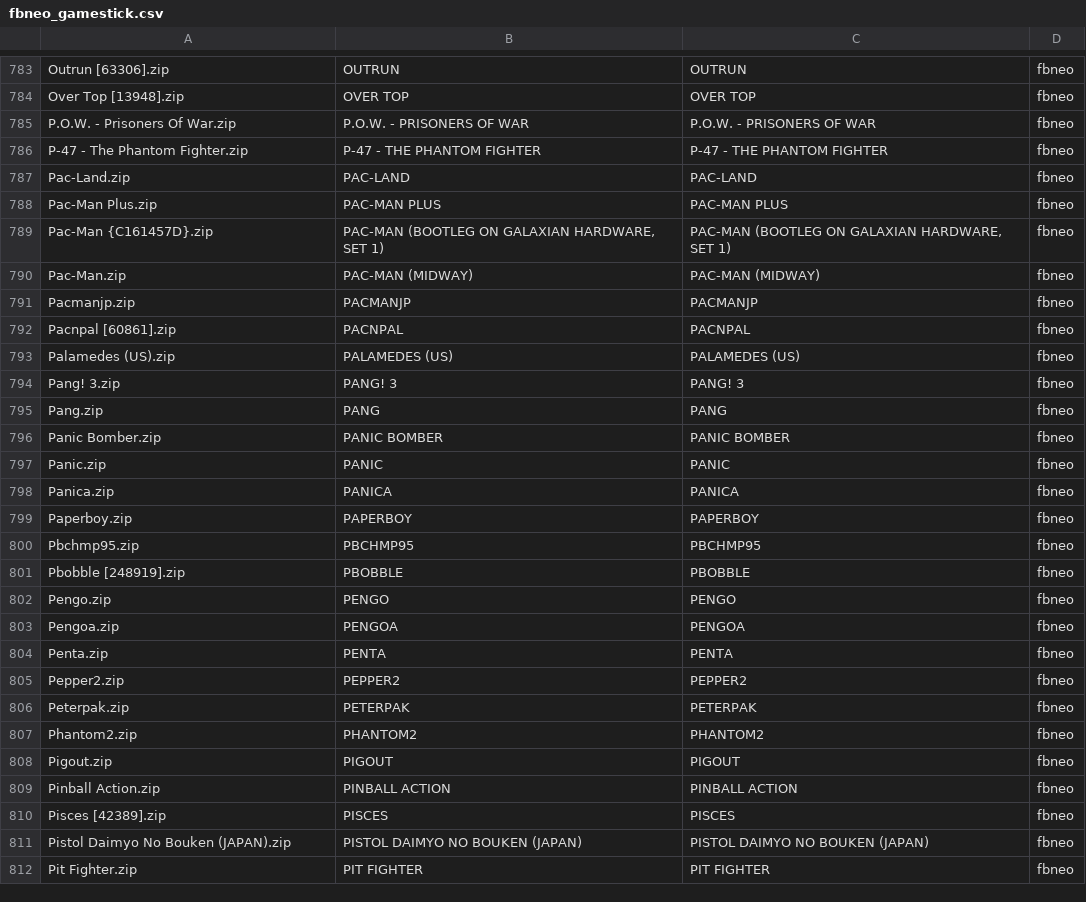
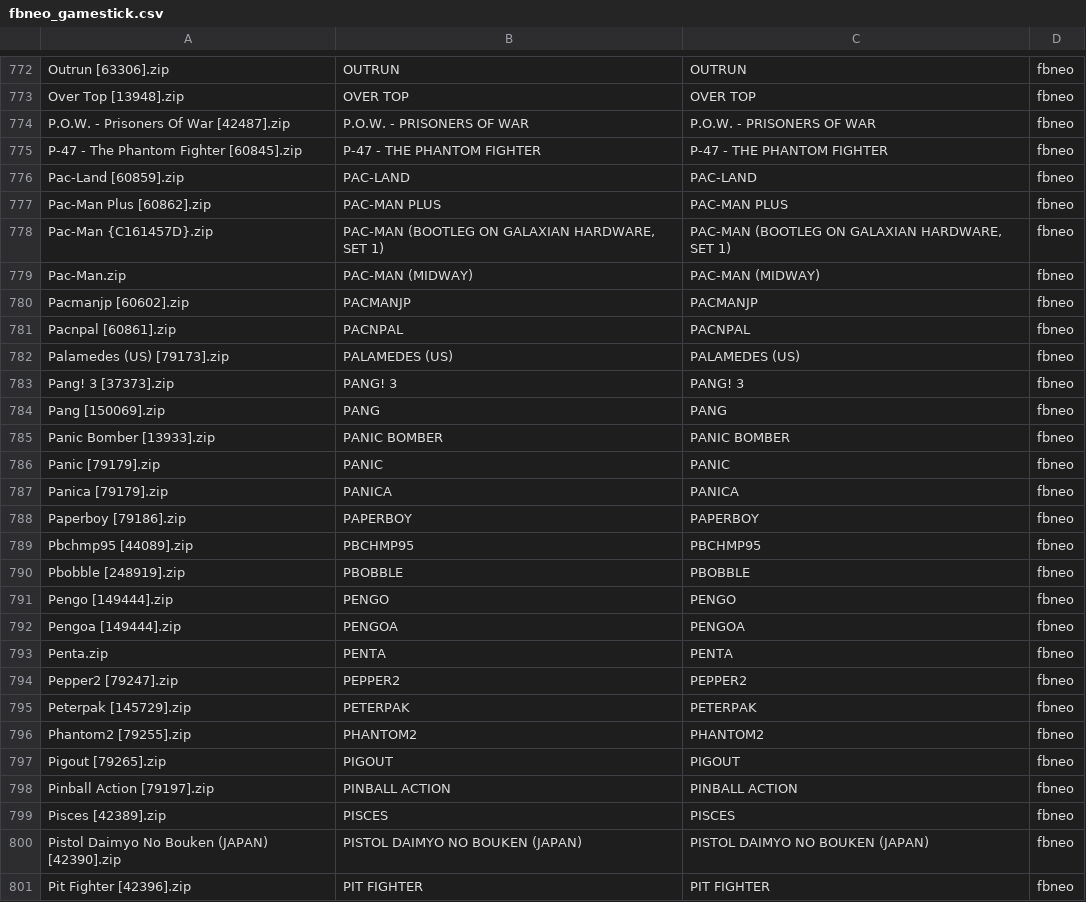
Before and after one commit to jcempro/retrodata, a CSV file: roms/fbneo/fbneo_gamestick.csv, drawn as a sheet; only a part is shown, gaps mark what is left out; the diff covers the shown part only.

```diff
--- a/roms/fbneo/fbneo_gamestick.csv
+++ b/roms/fbneo/fbneo_gamestick.csv
@@ -784,29 +773,29 @@
 "Over Top [13948].zip","OVER TOP","OVER TOP","fbneo",
-"P.O.W. - Prisoners Of War.zip","P.O.W. - PRISONERS OF WAR","P.O.W. - PRISONERS OF WAR","fbneo",
-"P-47 - The Phantom Fighter.zip","P-47 - THE PHANTOM FIGHTER","P-47 - THE PHANTOM FIGHTER","fbneo",
-"Pac-Land.zip","PAC-LAND","PAC-LAND","fbneo",
-"Pac-Man Plus.zip","PAC-MAN PLUS","PAC-MAN PLUS","fbneo",
+"P.O.W. - Prisoners Of War [42487].zip","P.O.W. - PRISONERS OF WAR","P.O.W. - PRISONERS OF WAR","fbneo",
+"P-47 - The Phantom Fighter [60845].zip","P-47 - THE PHANTOM FIGHTER","P-47 - THE PHANTOM FIGHTER","fbneo",
+"Pac-Land [60859].zip","PAC-LAND","PAC-LAND","fbneo",
+"Pac-Man Plus [60862].zip","PAC-MAN PLUS","PAC-MAN PLUS","fbneo",
 "Pac-Man {C161457D}.zip","PAC-MAN (BOOTLEG ON GALAXIAN HARDWARE, SET 1)","PAC-MAN (BOOTLEG ON GALAXIAN HARDWARE, SET 1)","fbneo",
 "Pac-Man.zip","PAC-MAN (MIDWAY)","PAC-MAN (MIDWAY)","fbneo",
-"Pacmanjp.zip","PACMANJP","PACMANJP","fbneo",
+"Pacmanjp [60602].zip","PACMANJP","PACMANJP","fbneo",
 "Pacnpal [60861].zip","PACNPAL","PACNPAL","fbneo",
-"Palamedes (US).zip","PALAMEDES (US)","PALAMEDES (US)","fbneo",
-"Pang! 3.zip","PANG! 3","PANG! 3","fbneo",
-"Pang.zip","PANG","PANG","fbneo",
-"Panic Bomber.zip","PANIC BOMBER","PANIC BOMBER","fbneo",
-"Panic.zip","PANIC","PANIC","fbneo",
-"Panica.zip","PANICA","PANICA","fbneo",
-"Paperboy.zip","PAPERBOY","PAPERBOY","fbneo",
-"Pbchmp95.zip","PBCHMP95","PBCHMP95","fbneo",
+"Palamedes (US) [79173].zip","PALAMEDES (US)","PALAMEDES (US)","fbneo",
+"Pang! 3 [37373].zip","PANG! 3","PANG! 3","fbneo",
+"Pang [150069].zip","PANG","PANG","fbneo",
+"Panic Bomber [13933].zip","PANIC BOMBER","PANIC BOMBER","fbneo",
+"Panic [79179].zip","PANIC","PANIC","fbneo",
+"Panica [79179].zip","PANICA","PANICA","fbneo",
+"Paperboy [79186].zip","PAPERBOY","PAPERBOY","fbneo",
+"Pbchmp95 [44089].zip","PBCHMP95","PBCHMP95","fbneo",
 "Pbobble [248919].zip","PBOBBLE","PBOBBLE","fbneo",
-"Pengo.zip","PENGO","PENGO","fbneo",
-"Pengoa.zip","PENGOA","PENGOA","fbneo",
+"Pengo [149444].zip","PENGO","PENGO","fbneo",
+"Pengoa [149444].zip","PENGOA","PENGOA","fbneo",
 "Penta.zip","PENTA","PENTA","fbneo",
-"Pepper2.zip","PEPPER2","PEPPER2","fbneo",
-"Peterpak.zip","PETERPAK","PETERPAK","fbneo",
-"Phantom2.zip","PHANTOM2","PHANTOM2","fbneo",
-"Pigout.zip","PIGOUT","PIGOUT","fbneo",
-"Pinball Action.zip","PINBALL ACTION","PINBALL ACTION","fbneo",
+"Pepper2 [79247].zip","PEPPER2","PEPPER2","fbneo",
+"Peterpak [145729].zip","PETERPAK","PETERPAK","fbneo",
+"Phantom2 [79255].zip","PHANTOM2","PHANTOM2","fbneo",
+"Pigout [79265].zip","PIGOUT","PIGOUT","fbneo",
+"Pinball Action [79197].zip","PINBALL ACTION","PINBALL ACTION","fbneo",
 "Pisces [42389].zip","PISCES","PISCES","fbneo",
-"Pistol Daimyo No Bouken (JAPAN).zip","PISTOL DAIMYO NO BOUKEN (JAPAN)","PISTOL DAIMYO NO BOUKEN (JAPAN)","fbneo",
-"Pit Fighter.zip","PIT FIGHTER","PIT FIGHTER","fbneo",
+"Pistol Daimyo No Bouken (JAPAN) [42390].zip","PISTOL DAIMYO NO BOUKEN (JAPAN)","PISTOL DAIMYO NO BOUKEN (JAPAN)","fbneo",
+"Pit Fighter [42396].zip","PIT FIGHTER","PIT FIGHTER","fbneo",
```
Also changed, not shown: 5 added rows, 5 removed rows, 28 moved rows and 53 edited cells elsewhere in this file, 2 other files.
